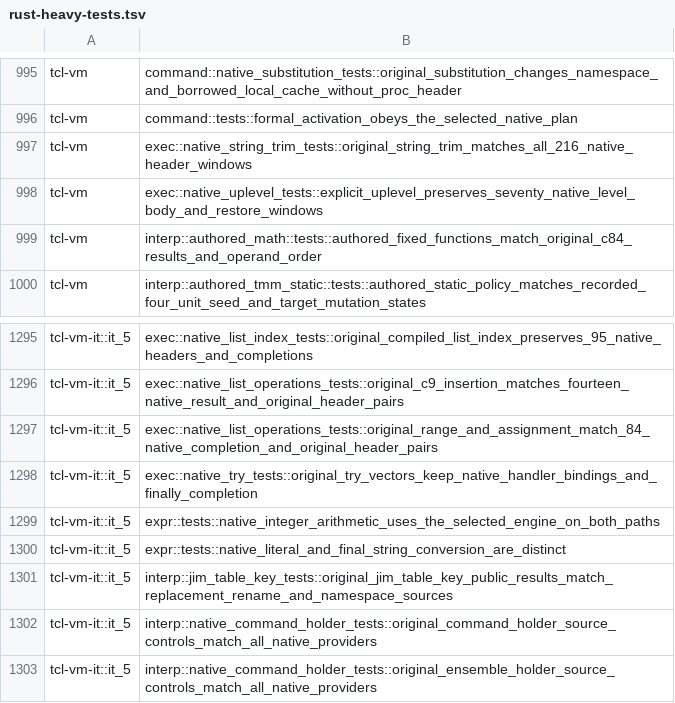
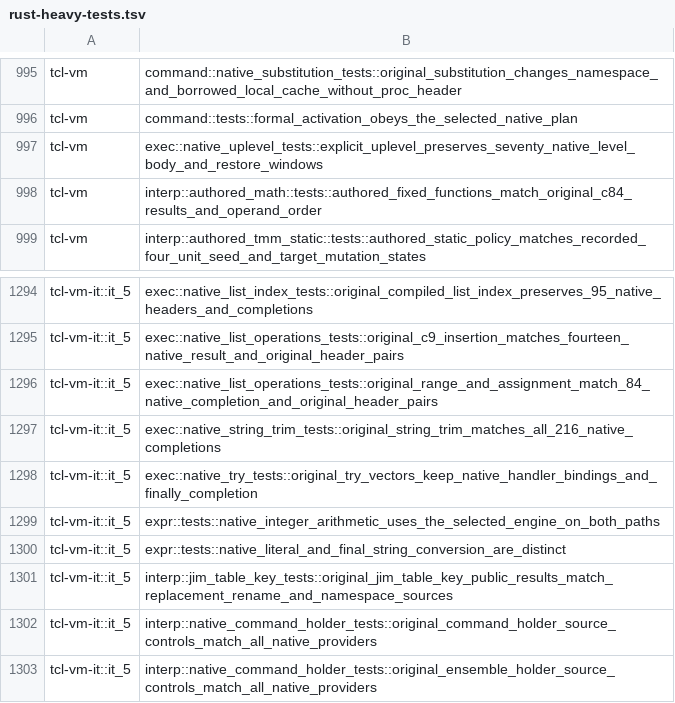
Before and after one commit to bitwisecook/tcl-lsp, a TSV file: scripts/dev/rust-heavy-tests.tsv, drawn as a sheet; only a part is shown, gaps mark what is left out.

Commit message:
Keep relocated VM tests in the heavy test tier

```diff
--- a/scripts/dev/rust-heavy-tests.tsv
+++ b/scripts/dev/rust-heavy-tests.tsv
@@ -996,3 +996,2 @@ tcl-vm	command::native_substitution_tests::original_substitution_changes_namespa
 tcl-vm	command::tests::formal_activation_obeys_the_selected_native_plan
-tcl-vm	exec::native_string_trim_tests::original_string_trim_matches_all_216_native_header_windows
 tcl-vm	exec::native_uplevel_tests::explicit_uplevel_preserves_seventy_native_level_body_and_restore_windows
@@ -1297,2 +1296,3 @@ tcl-vm-it::it_5	exec::native_list_operations_tests::original_c9_insertion_matche
 tcl-vm-it::it_5	exec::native_list_operations_tests::original_range_and_assignment_match_84_native_completion_and_original_header_pairs
+tcl-vm-it::it_5	exec::native_string_trim_tests::original_string_trim_matches_all_216_native_completions
 tcl-vm-it::it_5	exec::native_try_tests::original_try_vectors_keep_native_handler_bindings_and_finally_completion
```
